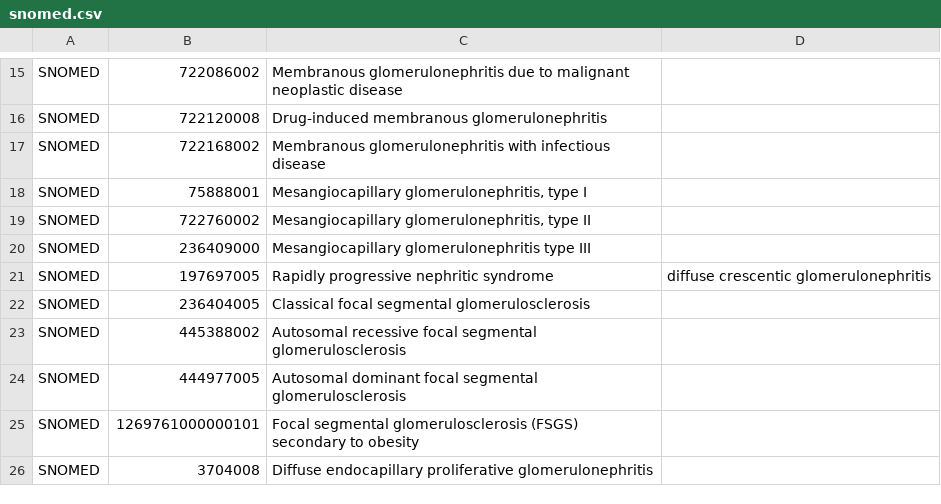
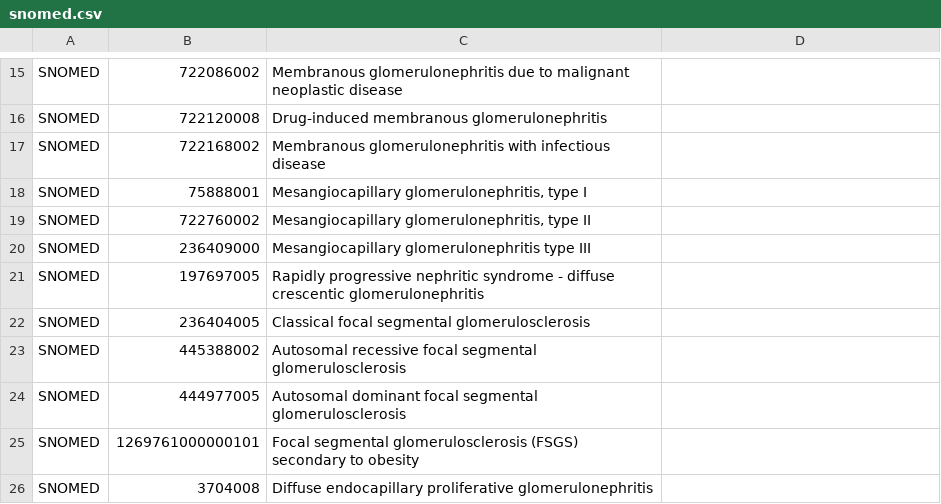
Before and after one commit to renalreg/resources, a CSV file: codes/code_lists/snomed.csv, drawn as a sheet; only a part is shown, gaps mark what is left out.

Commit message:
Update descriptions in snomed.csv

```diff
--- a/codes/code_lists/snomed.csv
+++ b/codes/code_lists/snomed.csv
@@ -20,3 +20,3 @@ SNOMED,722760002,"Mesangiocapillary glomerulonephritis, type II "
 SNOMED,236409000,Mesangiocapillary glomerulonephritis type III
-SNOMED,197697005,Rapidly progressive nephritic syndrome, diffuse crescentic glomerulonephritis
+SNOMED,197697005,Rapidly progressive nephritic syndrome - diffuse crescentic glomerulonephritis
 SNOMED,236404005,Classical focal segmental glomerulosclerosis
```
